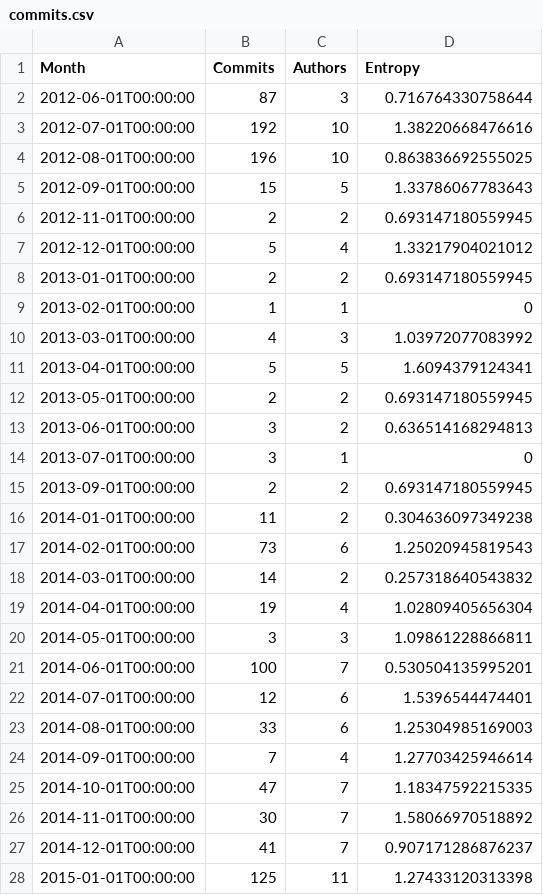
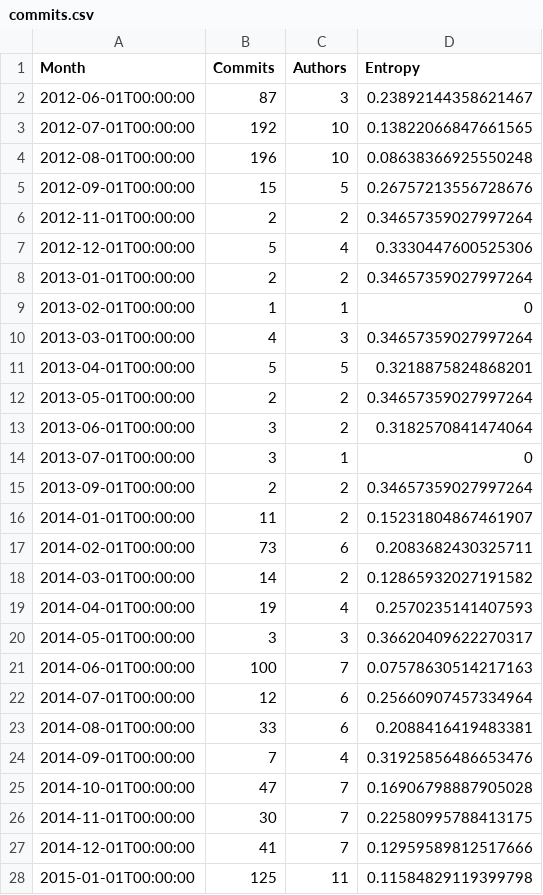
Before and after one commit to JJ/TPF-Grant, a CSV file: data/commits.csv, drawn as a sheet; only a part is shown; the diff covers the shown part only.

Commit message:
Normalizes entropy

```diff
--- a/data/commits.csv
+++ b/data/commits.csv
@@ -1,28 +1,28 @@
 Month, Commits, Authors, Entropy
-2012-06-01T00:00:00, 87, 3, 0.716764330758644
-2012-07-01T00:00:00, 192, 10, 1.38220668476616
-2012-08-01T00:00:00, 196, 10, 0.863836692555025
-2012-09-01T00:00:00, 15, 5, 1.33786067783643
-2012-11-01T00:00:00, 2, 2, 0.693147180559945
-2012-12-01T00:00:00, 5, 4, 1.33217904021012
-2013-01-01T00:00:00, 2, 2, 0.693147180559945
+2012-06-01T00:00:00, 87, 3, 0.23892144358621467
+2012-07-01T00:00:00, 192, 10, 0.13822066847661565
+2012-08-01T00:00:00, 196, 10, 0.08638366925550248
+2012-09-01T00:00:00, 15, 5, 0.26757213556728676
+2012-11-01T00:00:00, 2, 2, 0.34657359027997264
+2012-12-01T00:00:00, 5, 4, 0.3330447600525306
+2013-01-01T00:00:00, 2, 2, 0.34657359027997264
 2013-02-01T00:00:00, 1, 1, 0
-2013-03-01T00:00:00, 4, 3, 1.03972077083992
-2013-04-01T00:00:00, 5, 5, 1.6094379124341
-2013-05-01T00:00:00, 2, 2, 0.693147180559945
-2013-06-01T00:00:00, 3, 2, 0.636514168294813
+2013-03-01T00:00:00, 4, 3, 0.34657359027997264
+2013-04-01T00:00:00, 5, 5, 0.3218875824868201
+2013-05-01T00:00:00, 2, 2, 0.34657359027997264
+2013-06-01T00:00:00, 3, 2, 0.3182570841474064
 2013-07-01T00:00:00, 3, 1, 0
-2013-09-01T00:00:00, 2, 2, 0.693147180559945
-2014-01-01T00:00:00, 11, 2, 0.304636097349238
-2014-02-01T00:00:00, 73, 6, 1.25020945819543
-2014-03-01T00:00:00, 14, 2, 0.257318640543832
-2014-04-01T00:00:00, 19, 4, 1.02809405656304
-2014-05-01T00:00:00, 3, 3, 1.09861228866811
-2014-06-01T00:00:00, 100, 7, 0.530504135995201
-2014-07-01T00:00:00, 12, 6, 1.5396544474401
-2014-08-01T00:00:00, 33, 6, 1.25304985169003
-2014-09-01T00:00:00, 7, 4, 1.27703425946614
-2014-10-01T00:00:00, 47, 7, 1.18347592215335
-2014-11-01T00:00:00, 30, 7, 1.58066970518892
-2014-12-01T00:00:00, 41, 7, 0.907171286876237
-2015-01-01T00:00:00, 125, 11, 1.27433120313398
+2013-09-01T00:00:00, 2, 2, 0.34657359027997264
+2014-01-01T00:00:00, 11, 2, 0.15231804867461907
+2014-02-01T00:00:00, 73, 6, 0.2083682430325711
+2014-03-01T00:00:00, 14, 2, 0.12865932027191582
+2014-04-01T00:00:00, 19, 4, 0.2570235141407593
+2014-05-01T00:00:00, 3, 3, 0.36620409622270317
+2014-06-01T00:00:00, 100, 7, 0.07578630514217163
+2014-07-01T00:00:00, 12, 6, 0.25660907457334964
+2014-08-01T00:00:00, 33, 6, 0.2088416419483381
+2014-09-01T00:00:00, 7, 4, 0.31925856486653476
+2014-10-01T00:00:00, 47, 7, 0.16906798887905028
+2014-11-01T00:00:00, 30, 7, 0.22580995788413175
+2014-12-01T00:00:00, 41, 7, 0.12959589812517666
+2015-01-01T00:00:00, 125, 11, 0.11584829119399798
```
Also changed, not shown: 2 added rows and 41 edited cells elsewhere in this file, 1 other file.
